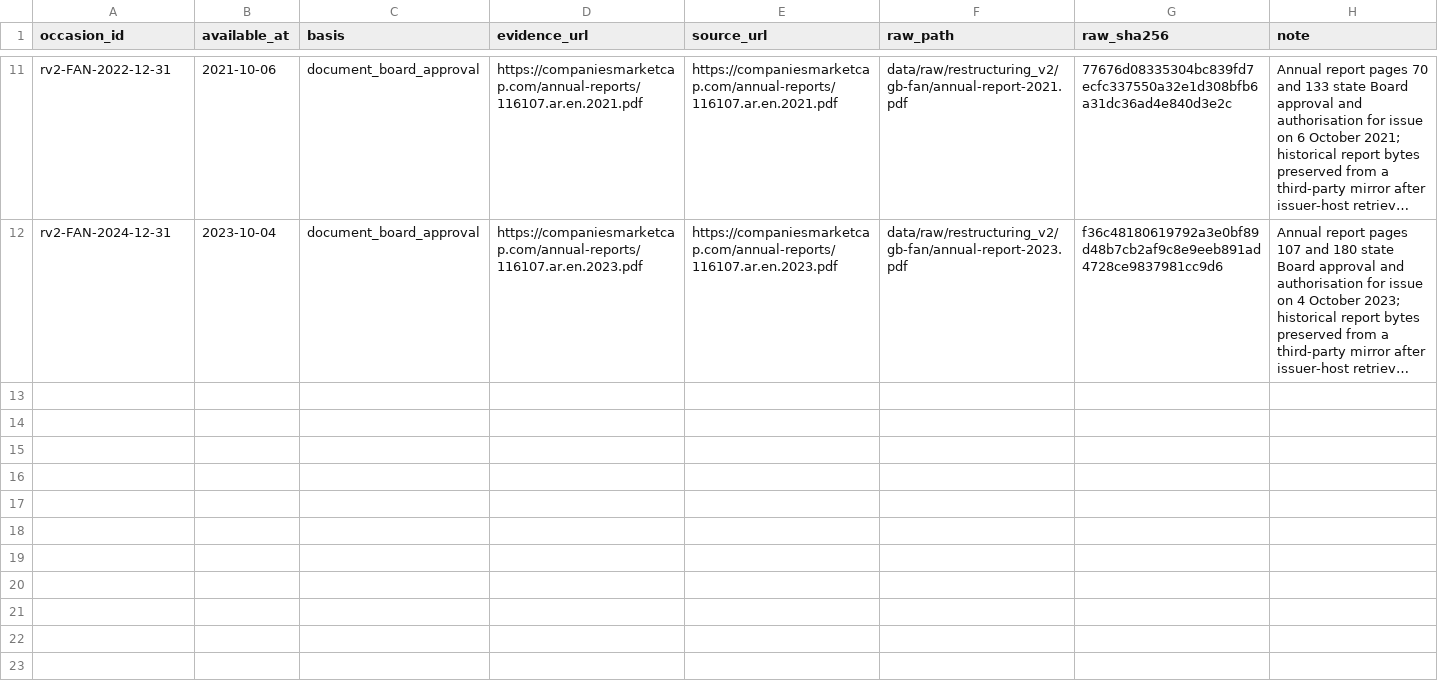
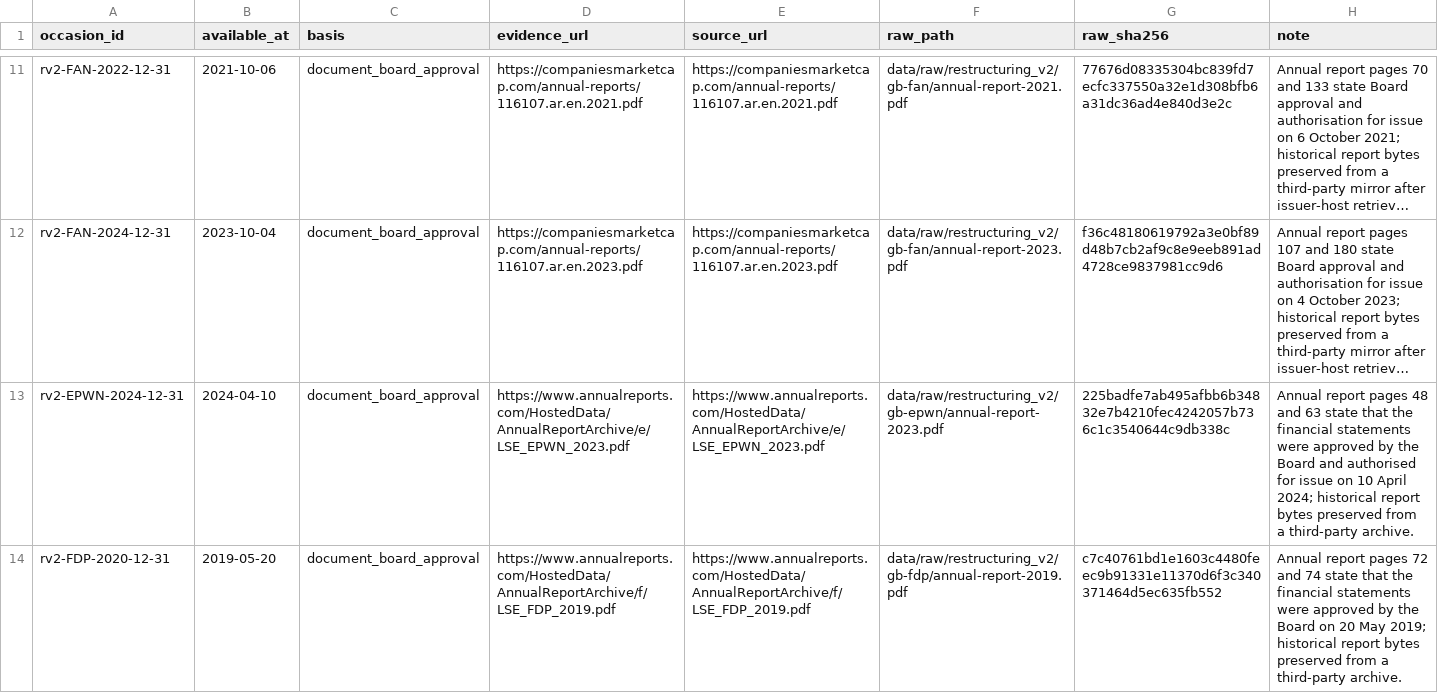
Before and after one commit to roseattridge-gif/piotw-intelligence, a CSV file: data/restructuring_v2/source_availability_overrides.csv, drawn as a sheet; only a part is shown, gaps mark what is left out; long unchanged cells end in …; the diff covers the shown part only; the diff names each change by its address in the sheet, - before the commit and + after, or states it on an @@ line.

Commit message:
Add Epwin and FD Technologies evidence

```diff
--- a/data/restructuring_v2/source_availability_overrides.csv
+++ b/data/restructuring_v2/source_availability_overrides.csv
+row 13: rv2-EPWN-2024-12-31 | 2024-04-10 | document_board_approval | https://www.annualreports.com/HostedData/AnnualReportArchive/e/LSE_EPWN_2023.pdf | https://www.annualreports.com/HostedData/AnnualReportArchive/e/LSE_EPWN_2023.pdf | data/raw/restructuring_v2/gb-epwn/annual-report-2023.pdf | 225badfe7ab495afbb6b34832e7b4210fec4242057b736c1c3540644c9db338c | Annual report pages 48 and 63 state that the financial statements were approved by the Board and authorised for issue on 10 April 2024; historical report bytes preserved from a third-party archive.
+row 14: rv2-FDP-2020-12-31 | 2019-05-20 | document_board_approval | https://www.annualreports.com/HostedData/AnnualReportArchive/f/LSE_FDP_2019.pdf | https://www.annualreports.com/HostedData/AnnualReportArchive/f/LSE_FDP_2019.pdf | data/raw/restructuring_v2/gb-fdp/annual-report-2019.pdf | c7c40761bd1e1603c4480feec9b91331e11370d6f3c340371464d5ec635fb552 | Annual report pages 72 and 74 state that the financial statements were approved by the Board on 20 May 2019; historical report bytes preserved from a third-party archive.
```
Also changed, not shown: 2 added rows elsewhere in this file, data/derived/restructuring_v2_coverage_queue.csv, data/restructuring_v2/features.csv, 7 other files.
